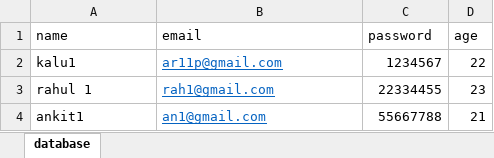
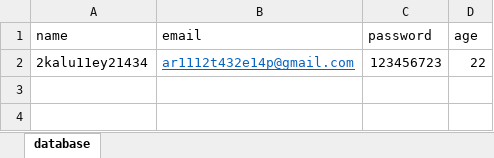
Before and after one commit to shrey-deloitte/HU_RestAssuredMiniAssignment, an Excel workbook: XLsheets/DataBase.xlsx, sheet database, drawn as a sheet; values as stored, in another font and other column widths than the file's, no borders; removed rows and columns are numbered as before the commit, all else as after; the diff names each change by its address in the sheet, - before the commit and + after, or states it on an @@ line.

```diff
--- a/XLsheets/DataBase.xlsx (sheet database)
+++ b/XLsheets/DataBase.xlsx (sheet database)
-row 2: kalu1 | ar11p@gmail.com | 1234567 | 22
-row 3: rahul 1 | rah1@gmail.com | 22334455 | 23
-row 4: ankit1 | an1@gmail.com | 55667788 | 21
+row 2: 2kalu11ey21434 | ar1112t432e14p@gmail.com | 123456723 | 22
```
Also changed, not shown: 15 other files.
